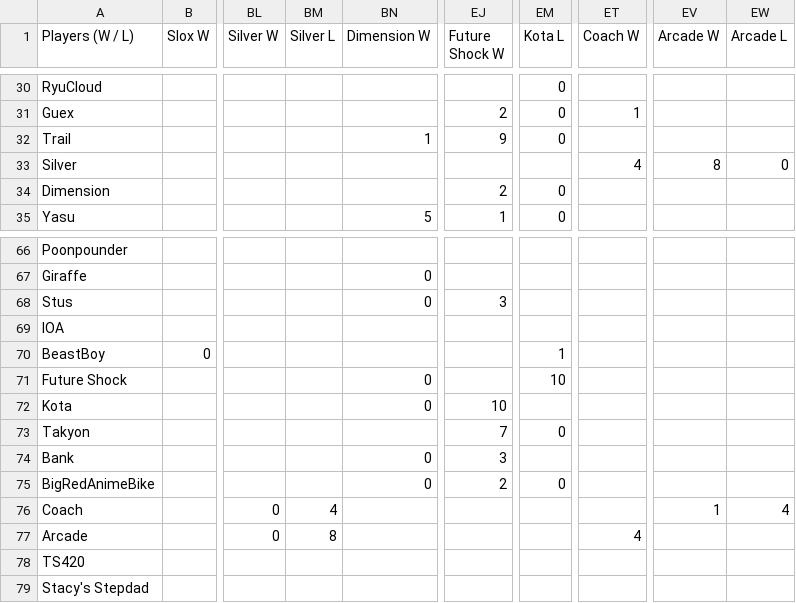
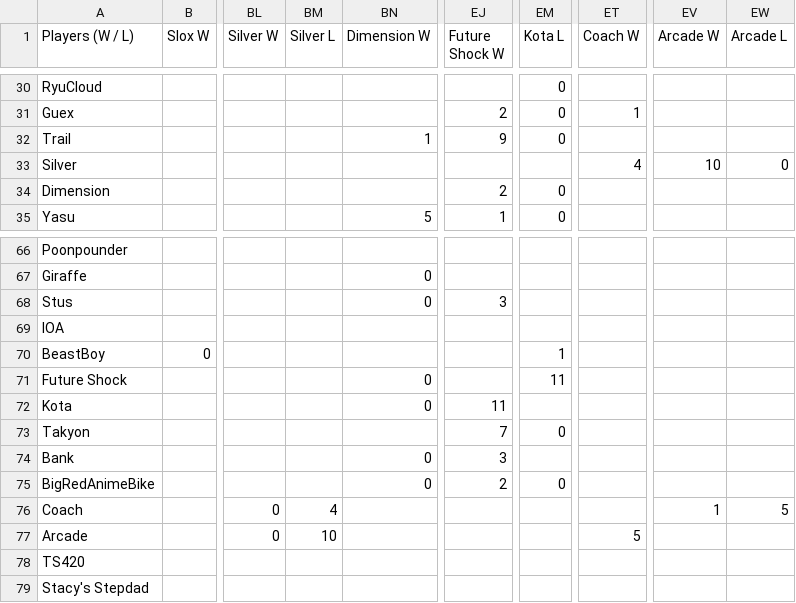
Before and after one commit to benjaminsg/garprdata, a CSV file: h2hresults.csv, drawn as a sheet; only a part is shown, gaps mark what is left out; the diff names each change by its address in the sheet, - before the commit and + after, or states it on an @@ line.

```diff
--- a/h2hresults.csv
+++ b/h2hresults.csv
-EV33 (Arcade W): 8
+EV33 (Arcade W): 10
-EM71 (Kota L): 10
+EM71 (Kota L): 11
-EJ72 (Future Shock W): 10
+EJ72 (Future Shock W): 11
-EW76 (Arcade L): 4
+EW76 (Arcade L): 5
-BM77 (Silver L): 8
+BM77 (Silver L): 10
-ET77 (Coach W): 4
+ET77 (Coach W): 5
```
Also changed, not shown: 1 other file.
